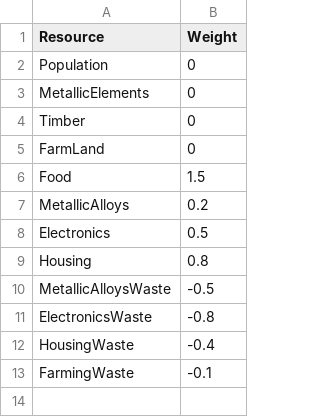
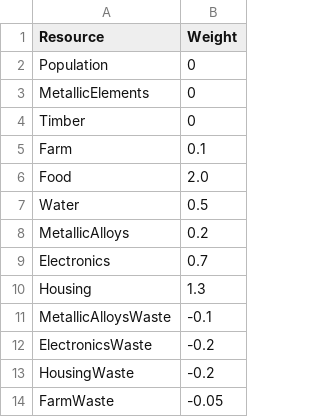
Before and after one commit to justws95/cs5260-programming-project, a CSV file: virtual_worlds/add_food_resource/resources.csv, drawn as a sheet.

```diff
--- a/virtual_worlds/add_food_resource/resources.csv
+++ b/virtual_worlds/add_food_resource/resources.csv
@@ -4,10 +4,11 @@ MetallicElements,0
 Timber,0
-FarmLand, 0
-Food, 1.5
+Farm,0.1
+Food,2.0
+Water,0.5
 MetallicAlloys,0.2
-Electronics,0.5
-Housing,0.8
-MetallicAlloysWaste,-0.5
-ElectronicsWaste,-0.8
-HousingWaste,-0.4
-FarmingWaste,-0.1
+Electronics,0.7
+Housing,1.3
+MetallicAlloysWaste,-0.1
+ElectronicsWaste,-0.2
+HousingWaste,-0.2
+FarmWaste,-0.05
```
Also changed, not shown: virtual_worlds/add_food_resource/initial_state.csv, 5 other files.
